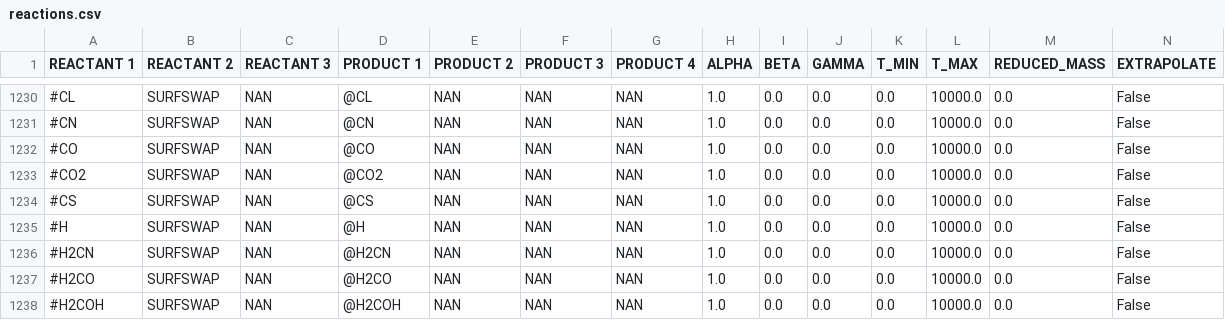
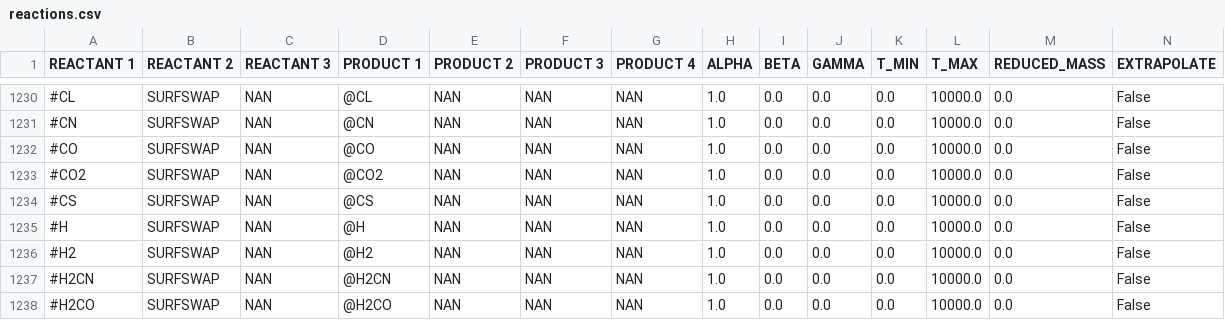
Before and after one commit to uclchem/UCLCHEM, a CSV file: src/uclchem/reactions.csv, drawn as a sheet; only a part is shown, gaps mark what is left out; the shorter side is filled out with more unchanged rows; rows hold the shown columns only; the diff names each change by its address in the sheet, - before the commit and + after, or states it on an @@ line.

Commit message:
Allow H2 to go to bulk, which fixes surface growing above 2 ML. Fix RuntimeNetwork._convert_coupled_reactions check against MISSING_VALUE_INT

```diff
--- a/src/uclchem/reactions.csv
+++ b/src/uclchem/reactions.csv
+row 1236: #H2 | SURFSWAP | NAN | @H2 | NAN | NAN | NAN | 1.0 | 0.0 | 0.0 | 0.0 | 10000.0 | 0.0 | False
```
Also changed, not shown: 11 other files.
